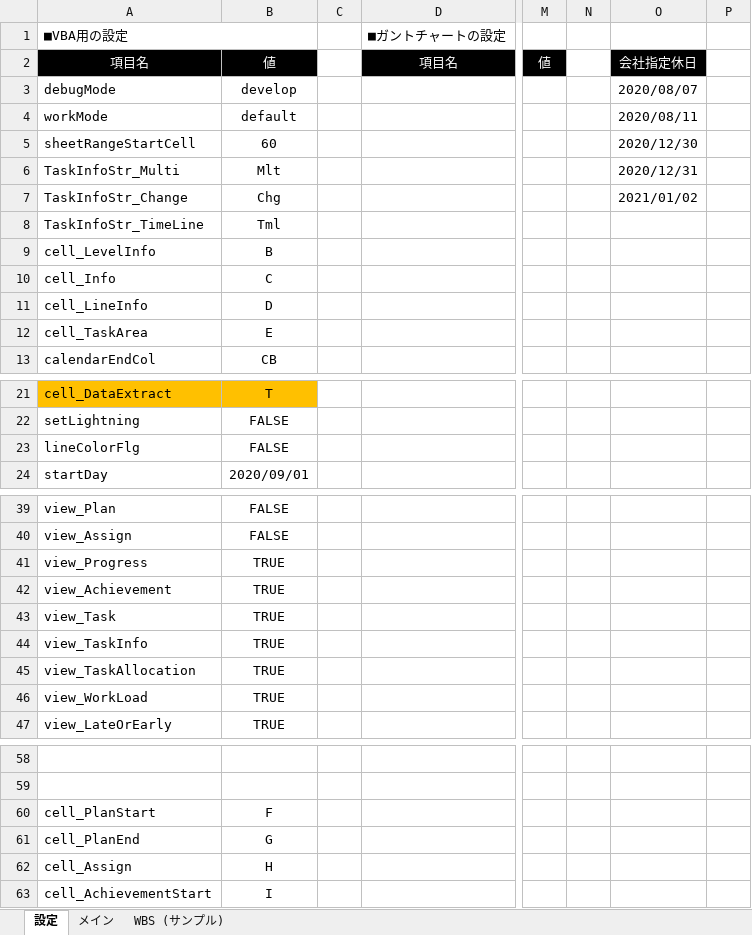
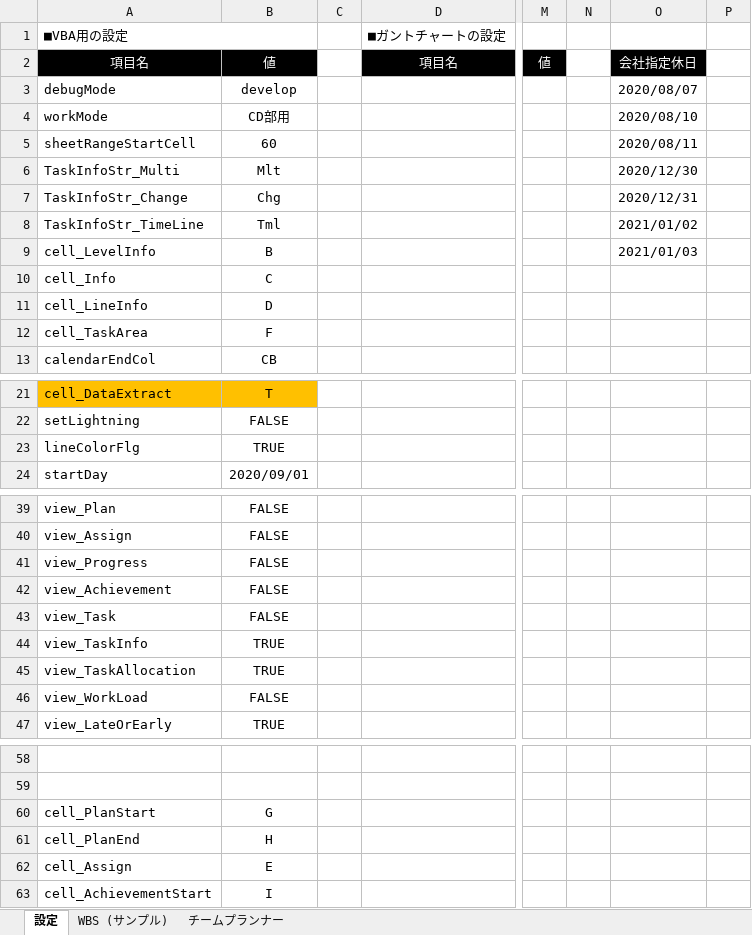
Before and after one commit to bkoizumi/WBS, an Excel workbook: WBS.xlsm, sheet 設定, drawn as a sheet; only a part is shown, gaps mark what is left out; values as stored, in another font and other column widths than the file's, no borders; the diff names each change by its address in the sheet, - before the commit and + after, or states it on an @@ line.

```diff
--- a/WBS.xlsm (sheet 設定)
+++ b/WBS.xlsm (sheet 設定)
@@ sheet tab hidden: メイン @@
@@ sheet tab unhidden: チームプランナー @@
-B4: default
+B4: CD部用
-O4: 2020/08/11
+O4: 2020/08/10
-O5: 2020/12/30
+O5: 2020/08/11
-O6: 2020/12/31
+O6: 2020/12/30
-O7: 2021/01/02
+O7: 2020/12/31
-O8: (empty)
+O8: 2021/01/02
-O9: (empty)
+O9: 2021/01/03
-B12: E
+B12: F
-B23: FALSE
+B23: TRUE
-B41:B43: TRUE
+B41:B43: FALSE
-B46: TRUE
+B46: FALSE
-B60: F
+B60: G
-B61: G
+B61: H
-B62: H
+B62: E
```
Also changed, not shown: sheet WBS (サンプル), charts or pictures, 20 other files.
